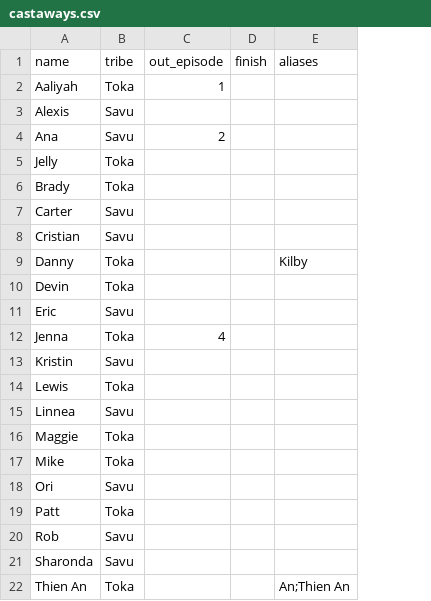
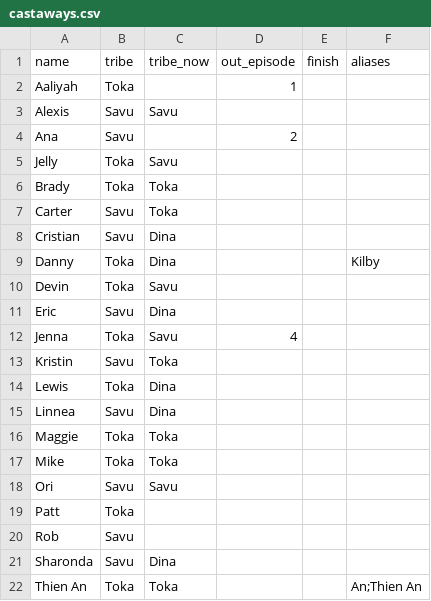
Before and after one commit to leighjbgmailcom/survivor-pool, a CSV file: seasons/51/castaways.csv, drawn as a sheet; the diff names each change by its address in the sheet, - before the commit and + after, or states it on an @@ line.

```diff
--- a/seasons/51/castaways.csv
+++ b/seasons/51/castaways.csv
+column C (tribe_now), rows 3-22: Savu |  | Savu | Toka | Toka | Dina | Dina | Savu | Dina | Savu | Toka | Dina | Dina | Toka | Toka | Savu |  |  | Dina | Toka
```
Also changed, not shown: seasons/51/settings.csv, 4 other files.
